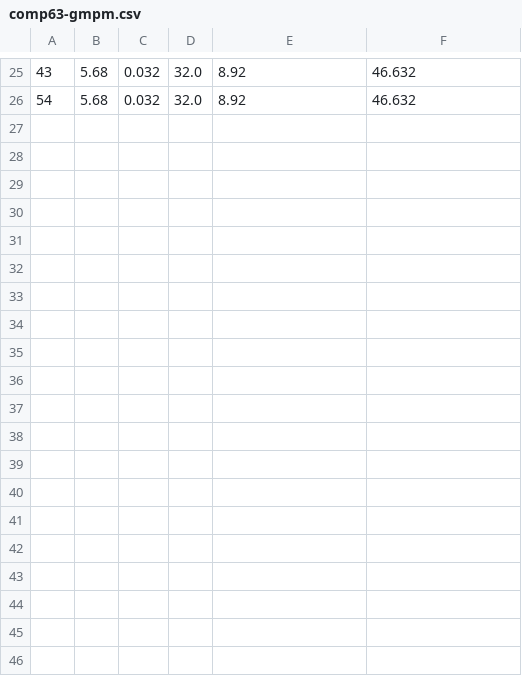
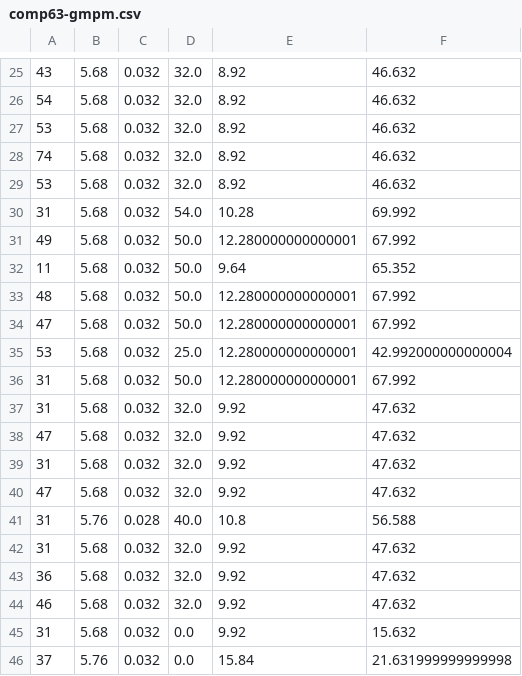
Before and after one commit to mehdikan/SimulationAllocationDynamique, a CSV file: SimulationAllocationDynamique/comp63-gmpm.csv, drawn as a sheet; only a part is shown, gaps mark what is left out; the diff covers the shown part only; the diff names each change by its address in the sheet, - before the commit and + after, or states it on an @@ line.

```diff
--- a/SimulationAllocationDynamique/comp63-gmpm.csv
+++ b/SimulationAllocationDynamique/comp63-gmpm.csv
+row 27: 53 | 5.68 | 0.032 | 32.0 | 8.92 | 46.632
+row 28: 74 | 5.68 | 0.032 | 32.0 | 8.92 | 46.632
+row 29: 53 | 5.68 | 0.032 | 32.0 | 8.92 | 46.632
+row 30: 31 | 5.68 | 0.032 | 54.0 | 10.28 | 69.992
+row 31: 49 | 5.68 | 0.032 | 50.0 | 12.280000000000001 | 67.992
+row 32: 11 | 5.68 | 0.032 | 50.0 | 9.64 | 65.352
+row 33: 48 | 5.68 | 0.032 | 50.0 | 12.280000000000001 | 67.992
+row 34: 47 | 5.68 | 0.032 | 50.0 | 12.280000000000001 | 67.992
+row 35: 53 | 5.68 | 0.032 | 25.0 | 12.280000000000001 | 42.992000000000004
+row 36: 31 | 5.68 | 0.032 | 50.0 | 12.280000000000001 | 67.992
+row 37: 31 | 5.68 | 0.032 | 32.0 | 9.92 | 47.632
+row 38: 47 | 5.68 | 0.032 | 32.0 | 9.92 | 47.632
+row 39: 31 | 5.68 | 0.032 | 32.0 | 9.92 | 47.632
+row 40: 47 | 5.68 | 0.032 | 32.0 | 9.92 | 47.632
+row 41: 31 | 5.76 | 0.028 | 40.0 | 10.8 | 56.588
+row 42: 31 | 5.68 | 0.032 | 32.0 | 9.92 | 47.632
+row 43: 36 | 5.68 | 0.032 | 32.0 | 9.92 | 47.632
+row 44: 46 | 5.68 | 0.032 | 32.0 | 9.92 | 47.632
+row 45: 31 | 5.68 | 0.032 | 0.0 | 9.92 | 15.632
+row 46: 37 | 5.76 | 0.032 | 0.0 | 15.84 | 21.631999999999998
```
Also changed, not shown: 11 added rows elsewhere in this file, SimulationAllocationDynamique/cout.csv, 18 other files.
